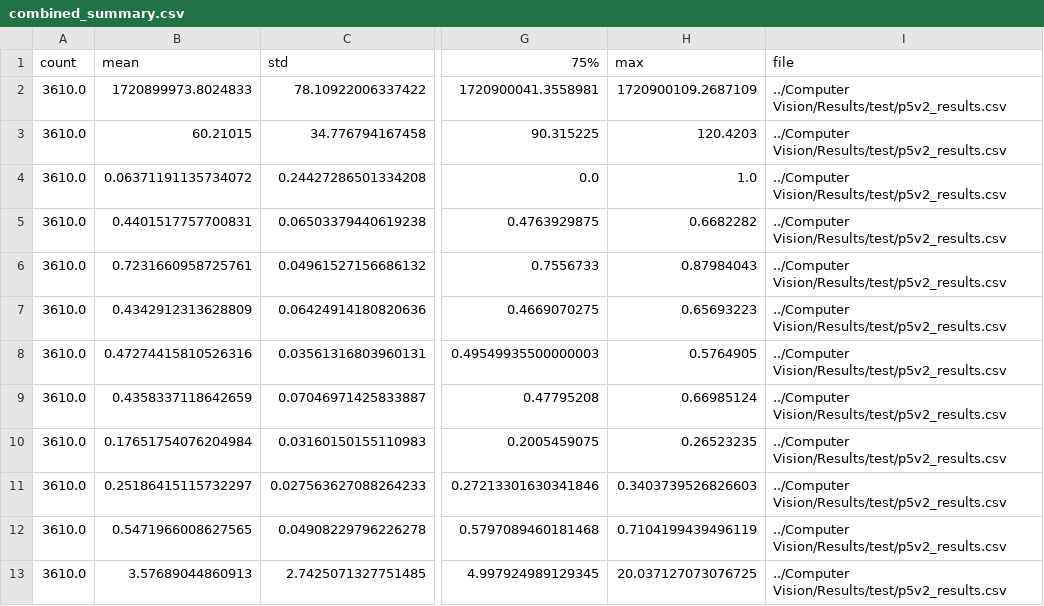
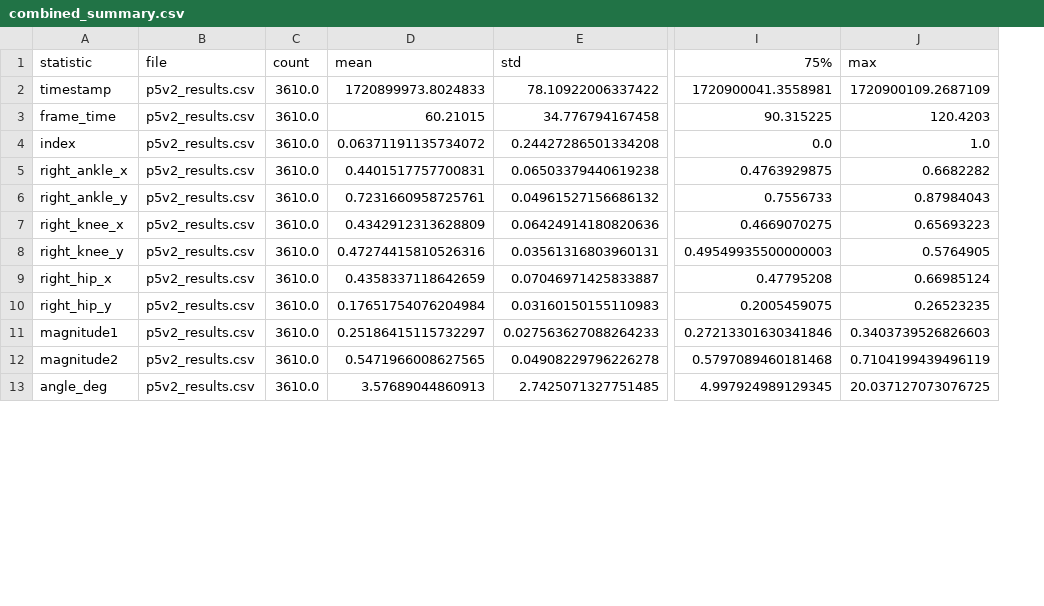
Before and after one commit to Victor-lyhan/Parkinson-Diagnosis, a CSV file: Instructor_Examples/combined_summary.csv, drawn as a sheet; only a part is shown, gaps mark what is left out; removed rows and columns are numbered as before the commit, all else as after; the diff names each change by its address in the sheet, - before the commit and + after, or states it on an @@ line.

```diff
--- a/Instructor_Examples/combined_summary.csv
+++ b/Instructor_Examples/combined_summary.csv
+column A (statistic), rows 2-13: timestamp | frame_time | index | right_ankle_x | right_ankle_y | right_knee_x | right_knee_y | right_hip_x | right_hip_y | magnitude1 | magnitude2 | angle_deg
+column B (file), rows 2-13: all p5v2_results.csv
-column I (file), rows 2-13: all ../Computer Vision/Results/test/p5v2_results.csv
```
Also changed, not shown: 1 other file.
